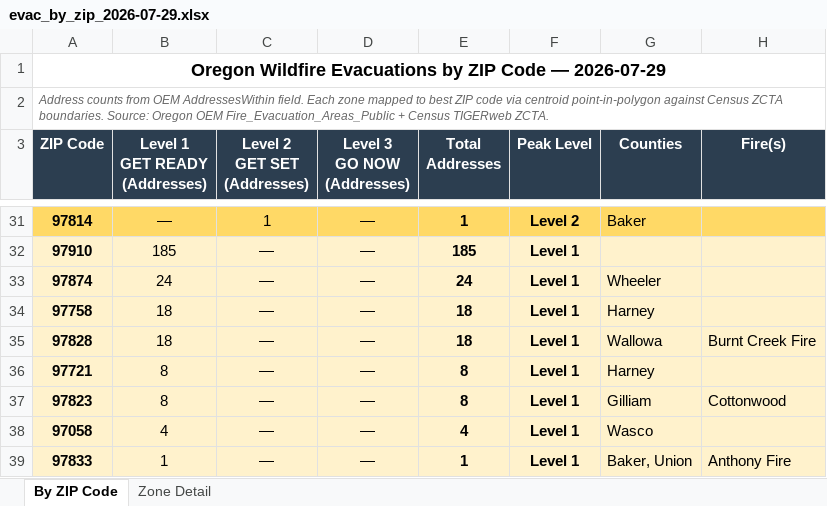
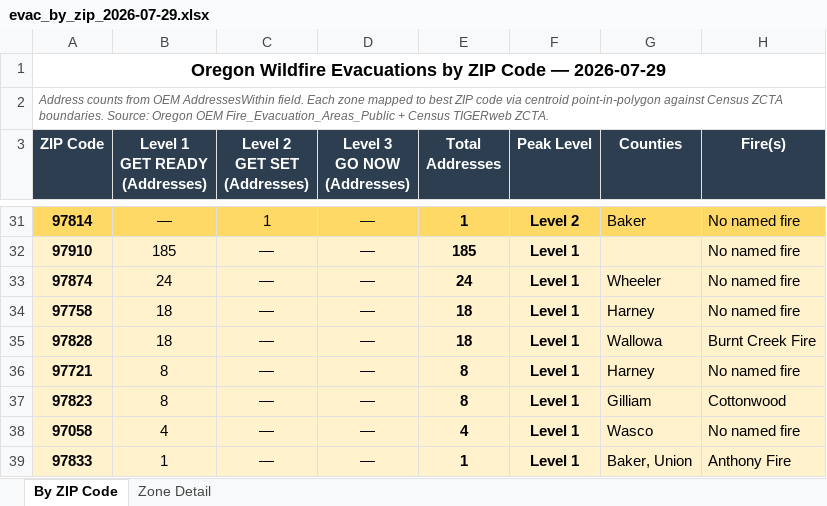
Before and after one commit to mramage1207-ux/oregon-wildfire-reports, an Excel workbook: evac_by_zip/evac_by_zip_2026-07-29.xlsx, sheet By ZIP Code, drawn as a sheet; only a part is shown, gaps mark what is left out; values as stored, in another font and other column widths than the file's, no borders; the diff covers the shown part only; the diff names each change by its address in the sheet, - before the commit and + after, or states it on an @@ line.

```diff
--- a/evac_by_zip/evac_by_zip_2026-07-29.xlsx (sheet By ZIP Code)
+++ b/evac_by_zip/evac_by_zip_2026-07-29.xlsx (sheet By ZIP Code)
-H31:H34 (Fire(s)): (empty)
+H31:H34 (Fire(s)): No named fire
-H36 (Fire(s)): (empty)
+H36 (Fire(s)): No named fire
-H38 (Fire(s)): (empty)
+H38 (Fire(s)): No named fire
```
Also changed, not shown: 12 edited cells elsewhere in this sheet, sheet Zone Detail, 2 other files.
